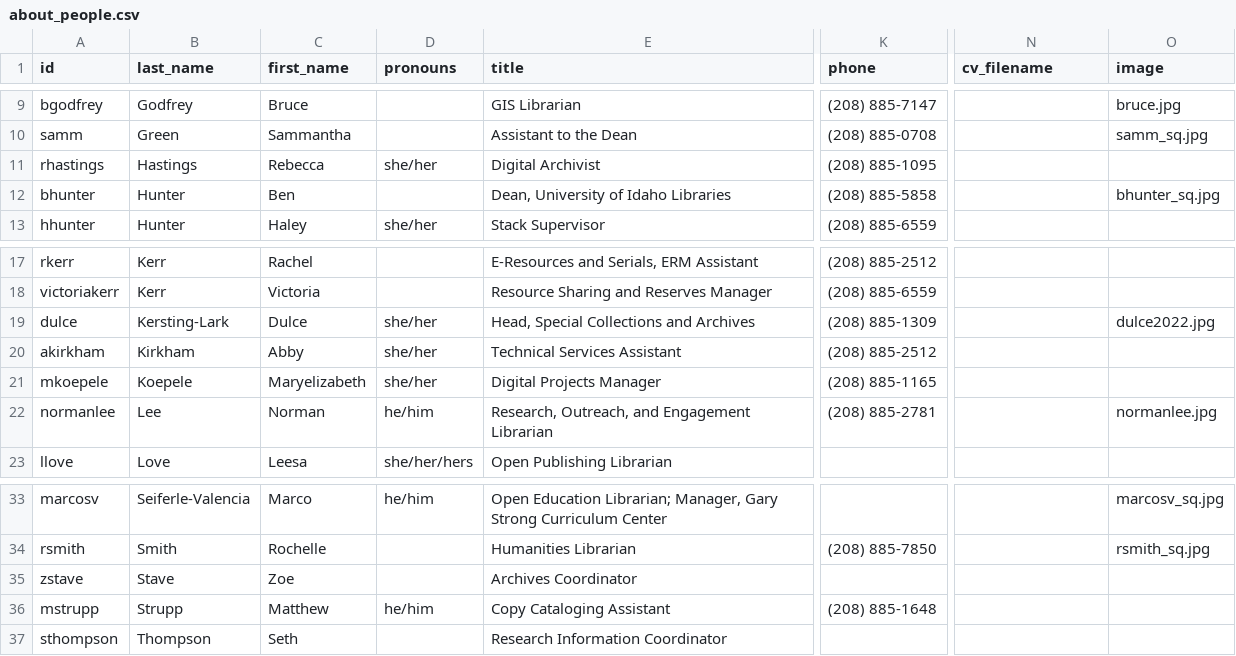
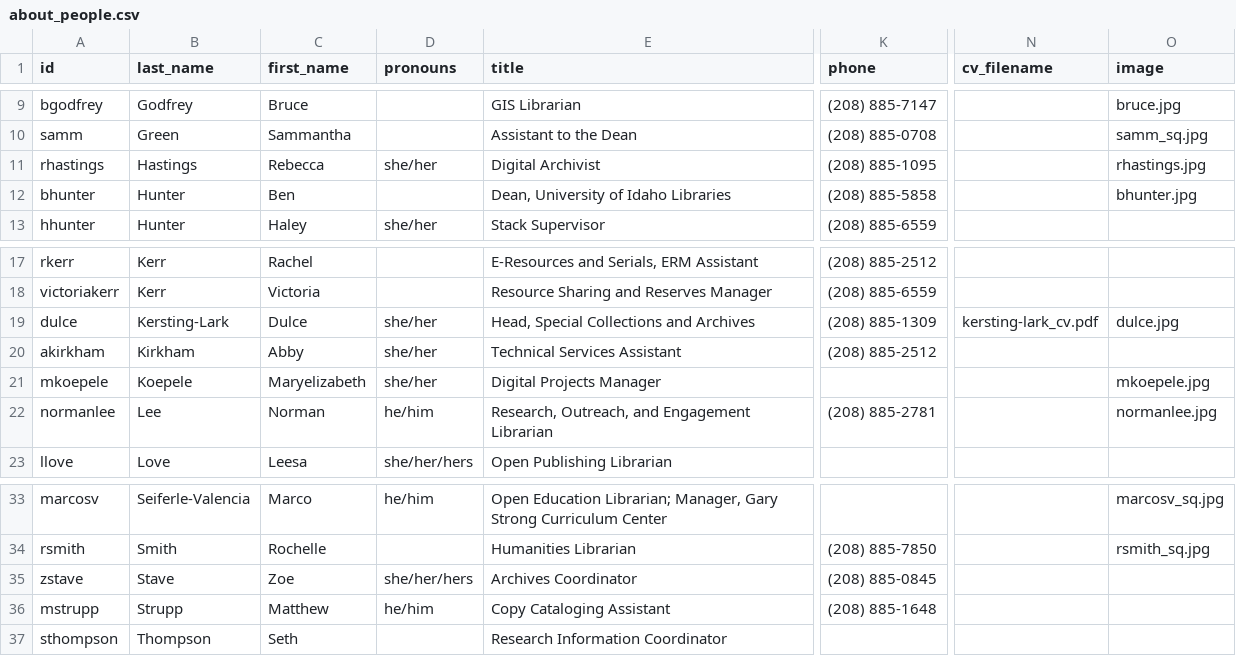
Before and after one commit to uidaholib/main-web-redesign_draft, a CSV file: _data/about_people.csv, drawn as a sheet; only a part is shown, gaps mark what is left out; the diff names each change by its address in the sheet, - before the commit and + after, or states it on an @@ line.

Commit message:
update directory

```diff
--- a/_data/about_people.csv
+++ b/_data/about_people.csv
-O11 (image): (empty)
+O11 (image): rhastings.jpg
-O12 (image): bhunter_sq.jpg
+O12 (image): bhunter.jpg
-N19 (cv_filename): (empty)
+N19 (cv_filename): kersting-lark_cv.pdf
-O19 (image): dulce2022.jpg
+O19 (image): dulce.jpg
-K21 (phone): (208) 885-1165
+K21 (phone): (empty)
-O21 (image): (empty)
+O21 (image): mkoepele.jpg
-D35 (pronouns): (empty)
+D35 (pronouns): she/her/hers
-K35 (phone): (empty)
+K35 (phone): (208) 885-0845
```
